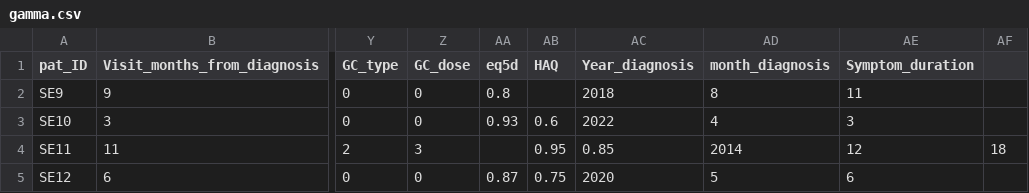
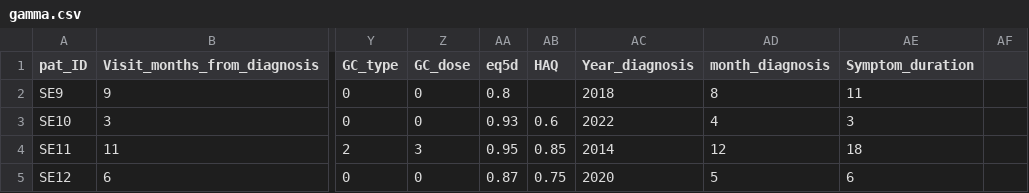
Before and after one commit to strata-fit/strata-fit-v6-meta-algo-py, a CSV file: v6-infra/infrastructure/data/meta/gamma.csv, drawn as a sheet; only a part is shown, gaps mark what is left out; the diff names each change by its address in the sheet, - before the commit and + after, or states it on an @@ line.

```diff
--- a/v6-infra/infrastructure/data/meta/gamma.csv
+++ b/v6-infra/infrastructure/data/meta/gamma.csv
-AA4 (eq5d): (empty)
+AA4 (eq5d): 0.95
-AB4 (HAQ): 0.95
+AB4 (HAQ): 0.85
-AC4 (Year_diagnosis): 0.85
+AC4 (Year_diagnosis): 2014
-AD4 (month_diagnosis): 2014
+AD4 (month_diagnosis): 12
-AE4 (Symptom_duration): 12
+AE4 (Symptom_duration): 18
-AF4: 18
+AF4: (empty)
```
Also changed, not shown: 1 other file.
